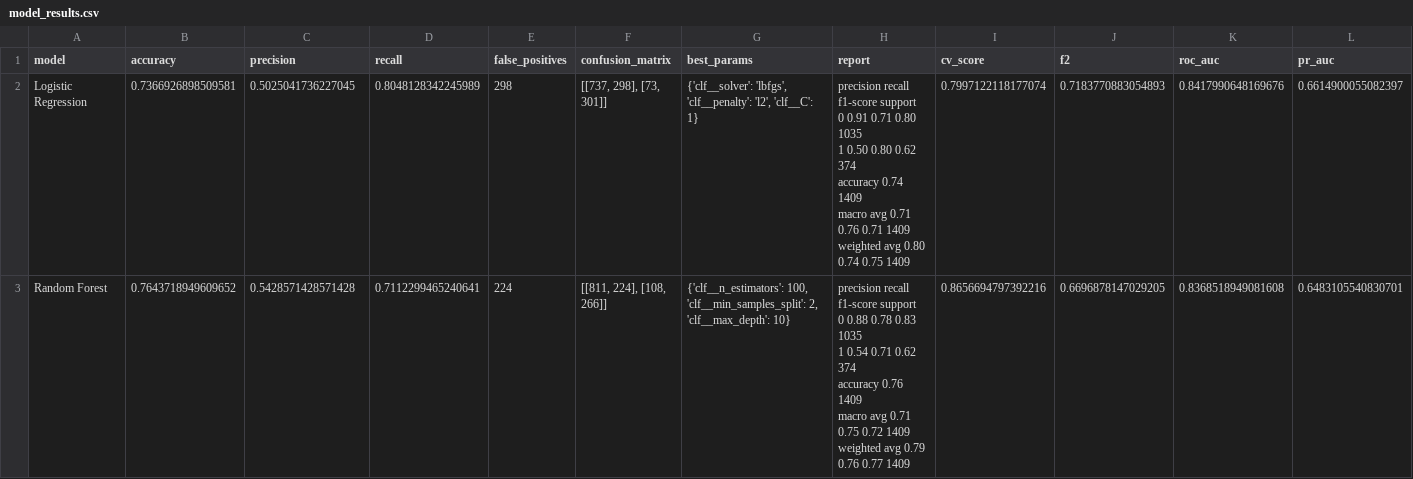
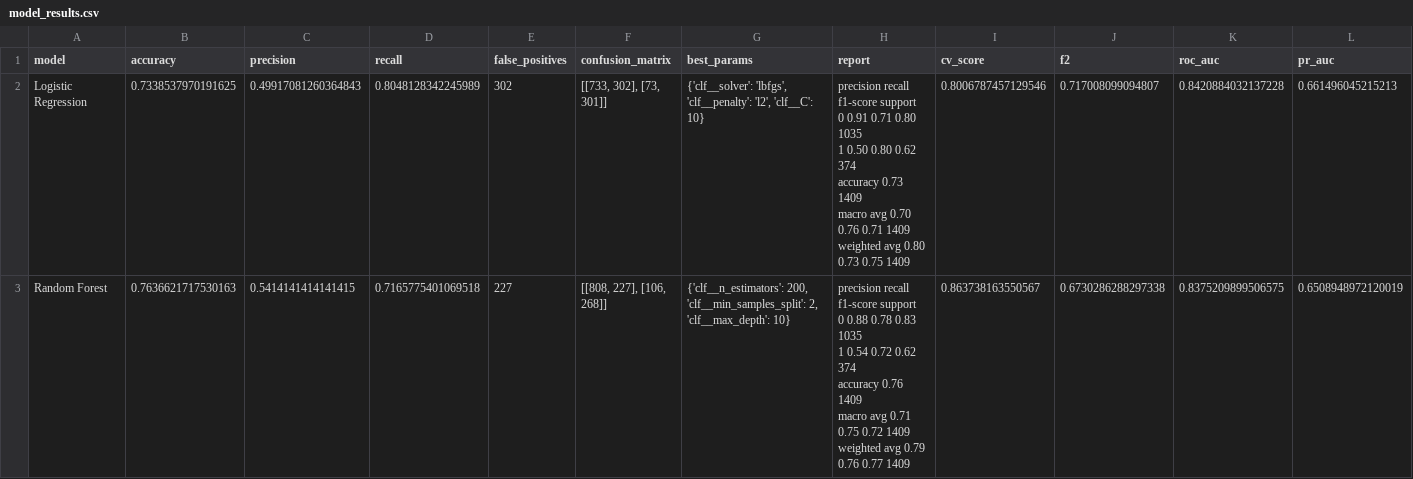
Before and after one commit to dzelilatin/sdp, a CSV file: ml_results/model_results.csv, drawn as a sheet.

```diff
--- a/ml_results/model_results.csv
+++ b/ml_results/model_results.csv
@@ -1,19 +1,19 @@
 model,accuracy,precision,recall,false_positives,confusion_matrix,best_params,report,cv_score,f2,roc_auc,pr_auc
-Logistic Regression,0.7366926898509581,0.5025041736227045,0.8048128342245989,298,"[[737, 298], [73, 301]]","{'clf__solver': 'lbfgs', 'clf__penalty': 'l2', 'clf__C': 1}","              precision    recall  f1-score   support
-
-           0       0.91      0.71      0.80      1035
-           1       0.50      0.80      0.62       374
-
-    accuracy                           0.74      1409
-   macro avg       0.71      0.76      0.71      1409
-weighted avg       0.80      0.74      0.75      1409
-",0.7997122118177074,0.7183770883054893,0.8417990648169676,0.6614900055082397
-Random Forest,0.7643718949609652,0.5428571428571428,0.7112299465240641,224,"[[811, 224], [108, 266]]","{'clf__n_estimators': 100, 'clf__min_samples_split': 2, 'clf__max_depth': 10}","              precision    recall  f1-score   support
-
-           0       0.88      0.78      0.83      1035
-           1       0.54      0.71      0.62       374
-
-    accuracy                           0.76      1409
-   macro avg       0.71      0.75      0.72      1409
-weighted avg       0.79      0.76      0.77      1409
-",0.8656694797392216,0.6696878147029205,0.8368518949081608,0.6483105540830701
+Logistic Regression,0.7338537970191625,0.49917081260364843,0.8048128342245989,302,"[[733, 302], [73, 301]]","{'clf__solver': 'lbfgs', 'clf__penalty': 'l2', 'clf__C': 10}","              precision    recall  f1-score   support
+
+           0       0.91      0.71      0.80      1035
+           1       0.50      0.80      0.62       374
+
+    accuracy                           0.73      1409
+   macro avg       0.70      0.76      0.71      1409
+weighted avg       0.80      0.73      0.75      1409
+",0.8006787457129546,0.717008099094807,0.8420884032137228,0.661496045215213
+Random Forest,0.7636621717530163,0.5414141414141415,0.7165775401069518,227,"[[808, 227], [106, 268]]","{'clf__n_estimators': 200, 'clf__min_samples_split': 2, 'clf__max_depth': 10}","              precision    recall  f1-score   support
+
+           0       0.88      0.78      0.83      1035
+           1       0.54      0.72      0.62       374
+
+    accuracy                           0.76      1409
+   macro avg       0.71      0.75      0.72      1409
+weighted avg       0.79      0.76      0.77      1409
+",0.863738163550567,0.6730286288297338,0.8375209899506575,0.6508948972120019
```
Also changed, not shown: 32 other files.
